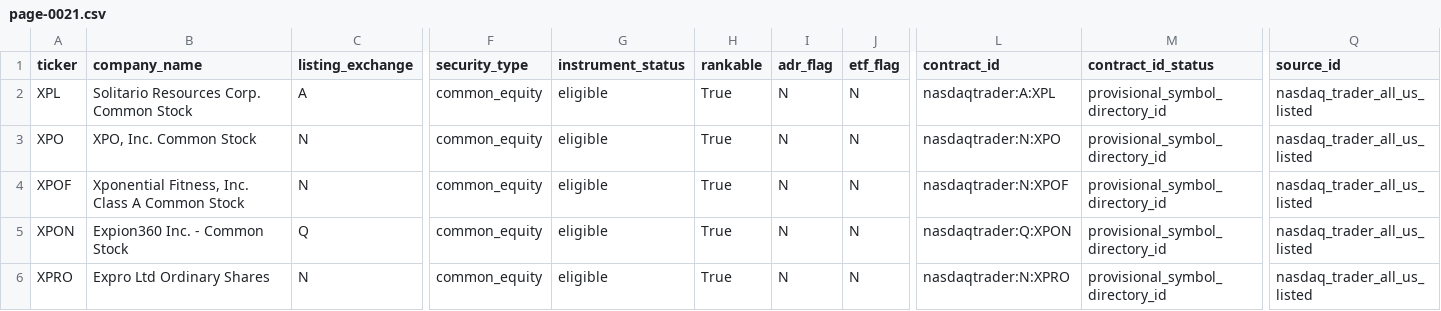
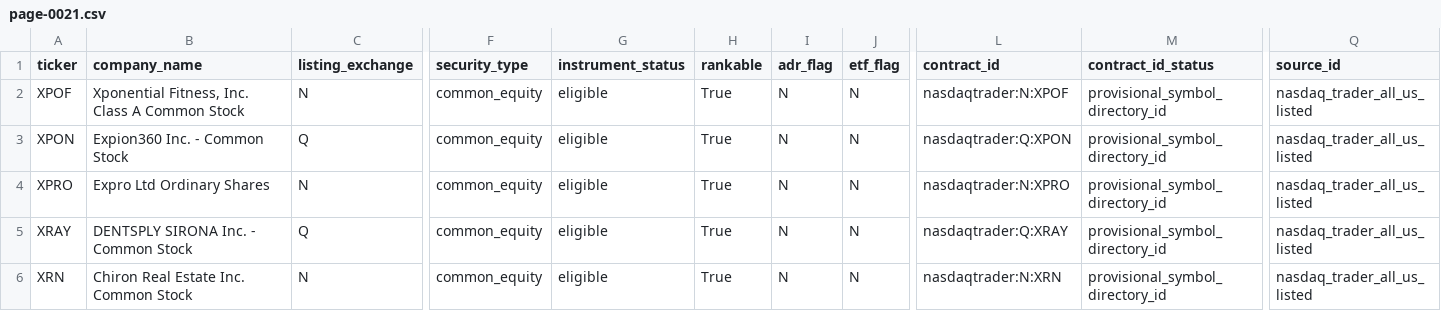
Before and after one commit to chelovekodessa/qrgf-market-data, a CSV file: data/latest/pages/page-0021.csv, drawn as a sheet; only a part is shown, gaps mark what is left out; the shorter side is filled out with more unchanged rows; rows hold the shown columns only; the diff names each change by its address in the sheet, - before the commit and + after, or states it on an @@ line.

Commit message:
Update Nasdaq L0 snapshot

```diff
--- a/data/latest/pages/page-0021.csv
+++ b/data/latest/pages/page-0021.csv
-row 2: XPL | Solitario Resources Corp. Common Stock | A | common_equity | eligible | True | N | N | nasdaqtrader:A:XPL | provisional_symbol_directory_id | nasdaq_trader_all_us_listed
-row 3: XPO | XPO, Inc. Common Stock | N | common_equity | eligible | True | N | N | nasdaqtrader:N:XPO | provisional_symbol_directory_id | nasdaq_trader_all_us_listed
```
Also changed, not shown: data/latest/pages/page-0002.csv, data/latest/pages/page-0004.csv, 20 other files.
